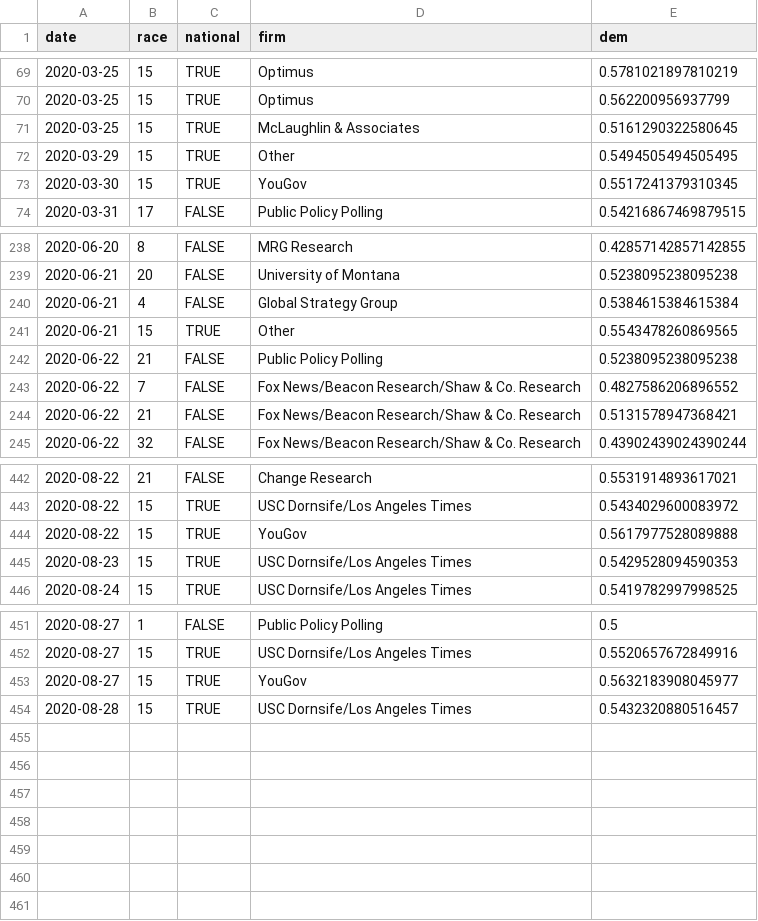
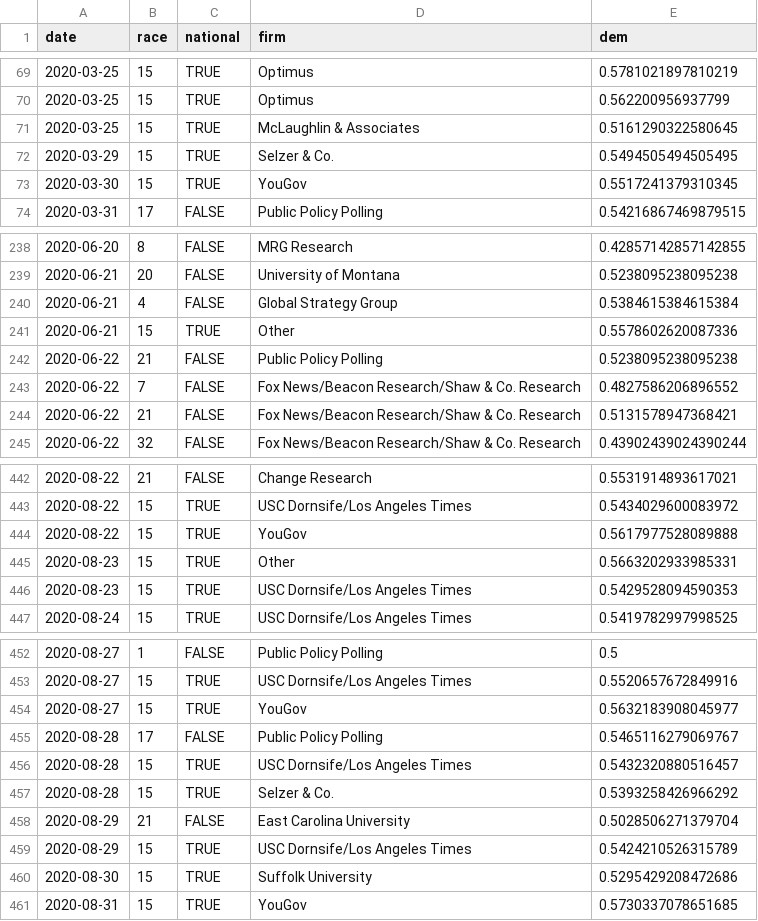
Before and after one commit to CoryMcCartan/senate, a CSV file: docs/polls.csv, drawn as a sheet; only a part is shown, gaps mark what is left out.

```diff
--- a/docs/polls.csv
+++ b/docs/polls.csv
@@ -71,3 +71,3 @@ date,race,national,firm,dem
 2020-03-25,15,TRUE,McLaughlin & Associates,0.5161290322580645
-2020-03-29,15,TRUE,Other,0.5494505494505495
+2020-03-29,15,TRUE,Selzer & Co.,0.5494505494505495
 2020-03-30,15,TRUE,YouGov,0.5517241379310345
@@ -240,3 +240,3 @@ date,race,national,firm,dem
 2020-06-21,4,FALSE,Global Strategy Group,0.5384615384615384
-2020-06-21,15,TRUE,Other,0.5543478260869565
+2020-06-21,15,TRUE,Other,0.5578602620087336
 2020-06-22,21,FALSE,Public Policy Polling,0.5238095238095238
@@ -444,2 +444,3 @@ date,race,national,firm,dem
 2020-08-22,15,TRUE,YouGov,0.5617977528089888
+2020-08-23,15,TRUE,Other,0.5663202933985331
 2020-08-23,15,TRUE,USC Dornsife/Los Angeles Times,0.5429528094590353
@@ -453,2 +454,8 @@ date,race,national,firm,dem
 2020-08-27,15,TRUE,YouGov,0.5632183908045977
+2020-08-28,17,FALSE,Public Policy Polling,0.5465116279069767
 2020-08-28,15,TRUE,USC Dornsife/Los Angeles Times,0.5432320880516457
+2020-08-28,15,TRUE,Selzer & Co.,0.5393258426966292
+2020-08-29,21,FALSE,East Carolina University,0.5028506271379704
+2020-08-29,15,TRUE,USC Dornsife/Los Angeles Times,0.5424210526315789
+2020-08-30,15,TRUE,Suffolk University,0.5295429208472686
+2020-08-31,15,TRUE,YouGov,0.5730337078651685
```
Also changed, not shown: docs/history.csv, docs/race_history.csv, 2 other files.
